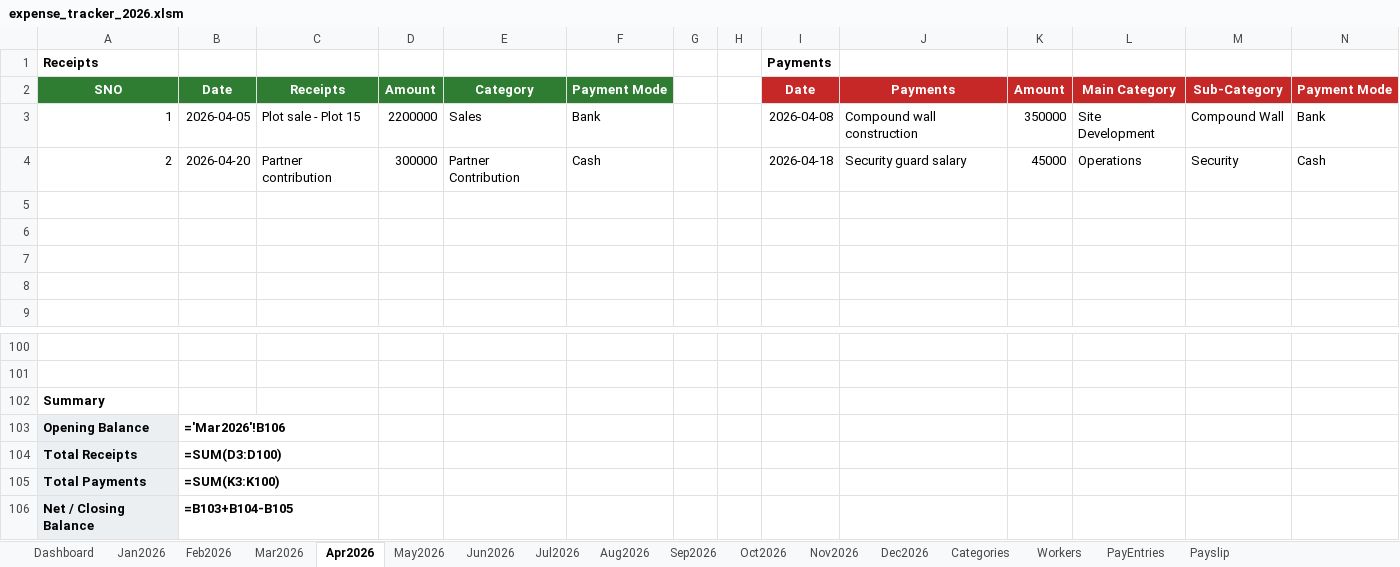
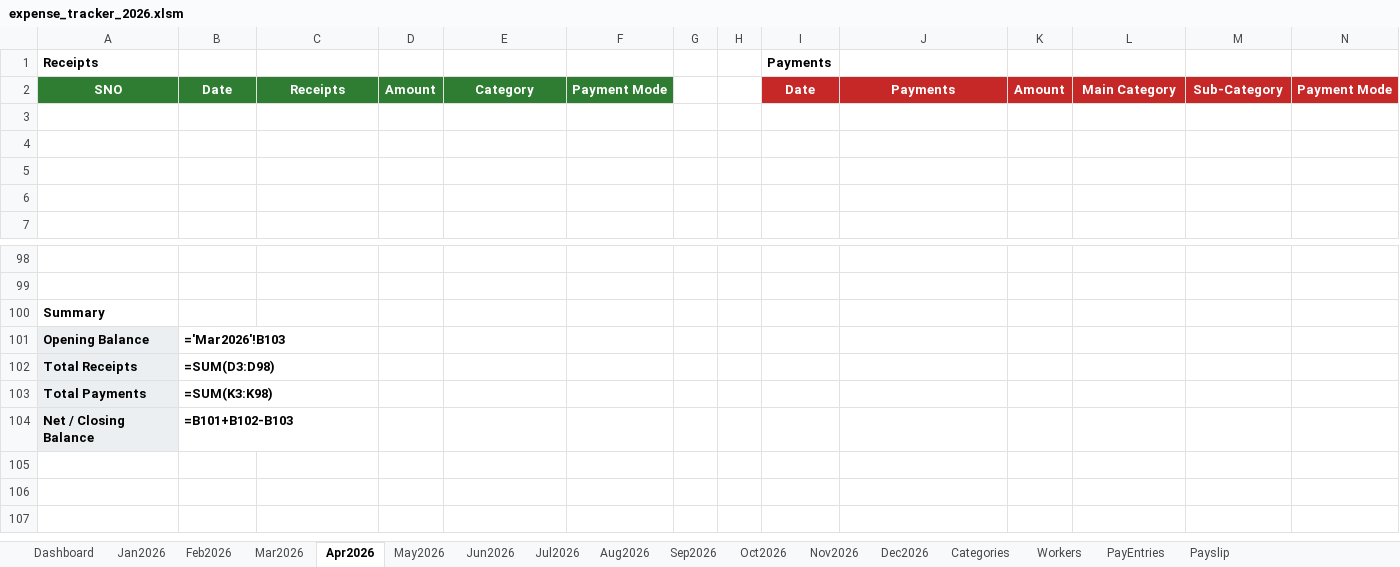
Before and after one commit to sunilbittu/site_expense_tracker, an Excel workbook: expense_tracker_2026.xlsm, sheet Apr2026, drawn as a sheet; only a part is shown, gaps mark what is left out; values as stored, in another font and other column widths than the file's, no borders; formulas without a stored value are shown as written; removed rows and columns are numbered as before the commit, all else as after; rows hold the shown columns only; the diff names each change by its address in the sheet, - before the commit and + after, or states it on an @@ line.

```diff
--- a/expense_tracker_2026.xlsm (sheet Apr2026)
+++ b/expense_tracker_2026.xlsm (sheet Apr2026)
-row 3: 1 | 2026-04-05 | Plot sale - Plot 15 | 2200000 | Sales | Bank |  |  | 2026-04-08 | Compound wall construction | 350000 | Site Development | Compound Wall | Bank
-row 4: 2 | 2026-04-20 | Partner contribution | 300000 | Partner Contribution | Cash |  |  | 2026-04-18 | Security guard salary | 45000 | Operations | Security | Cash
-B101: ='Mar2026'!B106
+B101: ='Mar2026'!B103
-B102: =SUM(D3:D100)
+B102: =SUM(D3:D98)
-B103: =SUM(K3:K100)
+B103: =SUM(K3:K98)
-B104: =B103+B104-B105
+B104: =B101+B102-B103
```
Also changed, not shown: sheet PayEntries, sheet Dashboard, sheet Jan2026, sheet Feb2026, sheet Categories, sheet Jul2026, 6 more sheets, hidden cells, charts or pictures, 7 other files.
